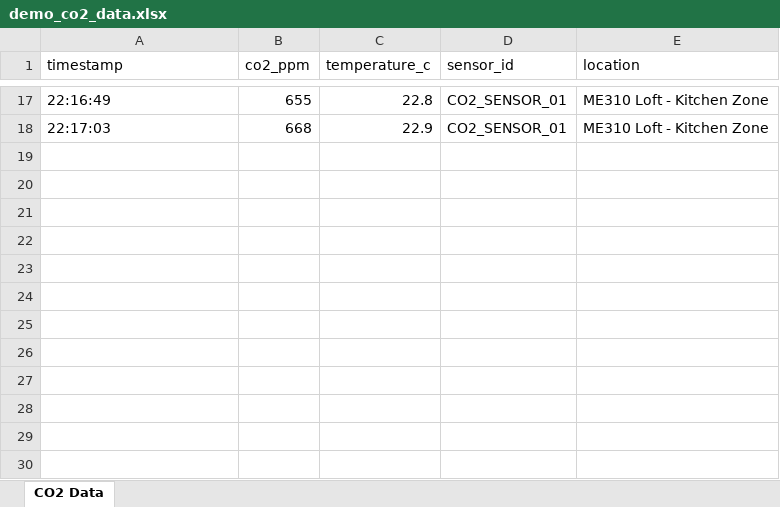
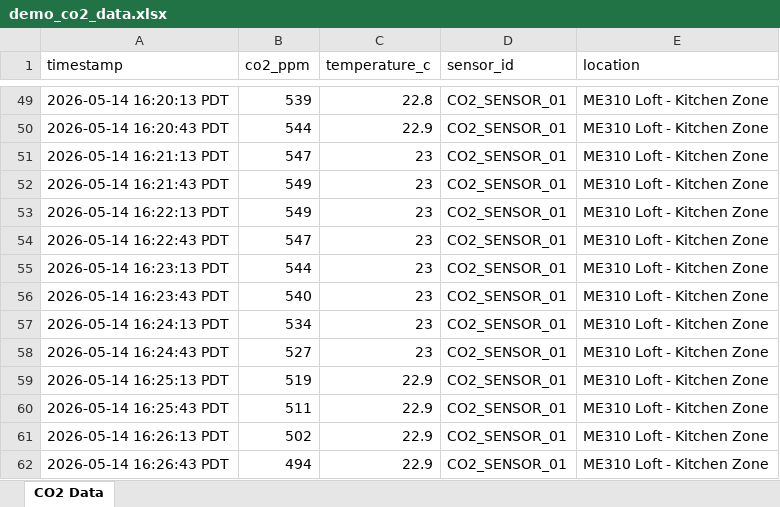
Before and after one commit to arec20252026-me310/v1_behappier, an Excel workbook: public/demo_co2_data.xlsx, sheet CO2 Data, drawn as a sheet; only a part is shown, gaps mark what is left out; values as stored, in another font and other column widths than the file's, no borders; addresses are those after the commit; the diff covers the shown part only; the diff names each change by its address in the sheet, - before the commit and + after, or states it on an @@ line.

```diff
--- a/public/demo_co2_data.xlsx (sheet CO2 Data)
+++ b/public/demo_co2_data.xlsx (sheet CO2 Data)
-A49 (timestamp): 22:16:49
+A49 (timestamp): 2026-05-14 16:20:13 PDT
-B49 (co2_ppm): 655
+B49 (co2_ppm): 539
-A50 (timestamp): 22:17:03
+A50 (timestamp): 2026-05-14 16:20:43 PDT
-B50 (co2_ppm): 668
+B50 (co2_ppm): 544
+row 51: 2026-05-14 16:21:13 PDT | 547 | 23 | CO2_SENSOR_01 | ME310 Loft - Kitchen Zone
+row 52: 2026-05-14 16:21:43 PDT | 549 | 23 | CO2_SENSOR_01 | ME310 Loft - Kitchen Zone
+row 53: 2026-05-14 16:22:13 PDT | 549 | 23 | CO2_SENSOR_01 | ME310 Loft - Kitchen Zone
+row 54: 2026-05-14 16:22:43 PDT | 547 | 23 | CO2_SENSOR_01 | ME310 Loft - Kitchen Zone
+row 55: 2026-05-14 16:23:13 PDT | 544 | 23 | CO2_SENSOR_01 | ME310 Loft - Kitchen Zone
+row 56: 2026-05-14 16:23:43 PDT | 540 | 23 | CO2_SENSOR_01 | ME310 Loft - Kitchen Zone
+row 57: 2026-05-14 16:24:13 PDT | 534 | 23 | CO2_SENSOR_01 | ME310 Loft - Kitchen Zone
+row 58: 2026-05-14 16:24:43 PDT | 527 | 23 | CO2_SENSOR_01 | ME310 Loft - Kitchen Zone
+row 59: 2026-05-14 16:25:13 PDT | 519 | 22.9 | CO2_SENSOR_01 | ME310 Loft - Kitchen Zone
+row 60: 2026-05-14 16:25:43 PDT | 511 | 22.9 | CO2_SENSOR_01 | ME310 Loft - Kitchen Zone
+row 61: 2026-05-14 16:26:13 PDT | 502 | 22.9 | CO2_SENSOR_01 | ME310 Loft - Kitchen Zone
+row 62: 2026-05-14 16:26:43 PDT | 494 | 22.9 | CO2_SENSOR_01 | ME310 Loft - Kitchen Zone
```
Also changed, not shown: 34 added rows, 2 removed rows and 26 edited cells elsewhere in this sheet.
